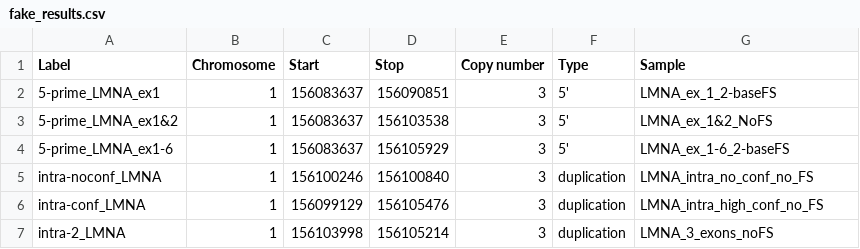
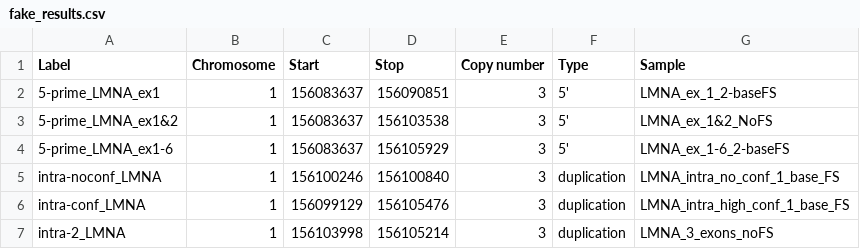
Before and after one commit to MattWellie/DDG2P_pure, a CSV file: fake_results.csv, drawn as a sheet.

```diff
--- a/fake_results.csv
+++ b/fake_results.csv
@@ -4,4 +4,4 @@ Label,Chromosome,Start,Stop,Copy number,Type,Sample
 5-prime_LMNA_ex1-6,1,156083637,156105929,3,5',LMNA_ex_1-6_2-baseFS
-intra-noconf_LMNA,1,156100246,156100840,3,duplication,LMNA_intra_no_conf_no_FS
-intra-conf_LMNA,1,156099129,156105476,3,duplication,LMNA_intra_high_conf_no_FS
+intra-noconf_LMNA,1,156100246,156100840,3,duplication,LMNA_intra_no_conf_1_base_FS
+intra-conf_LMNA,1,156099129,156105476,3,duplication,LMNA_intra_high_conf_1_base_FS
 intra-2_LMNA,1,156103998,156105214,3,duplication,LMNA_3_exons_noFS
```
Also changed, not shown: 1 other file.
